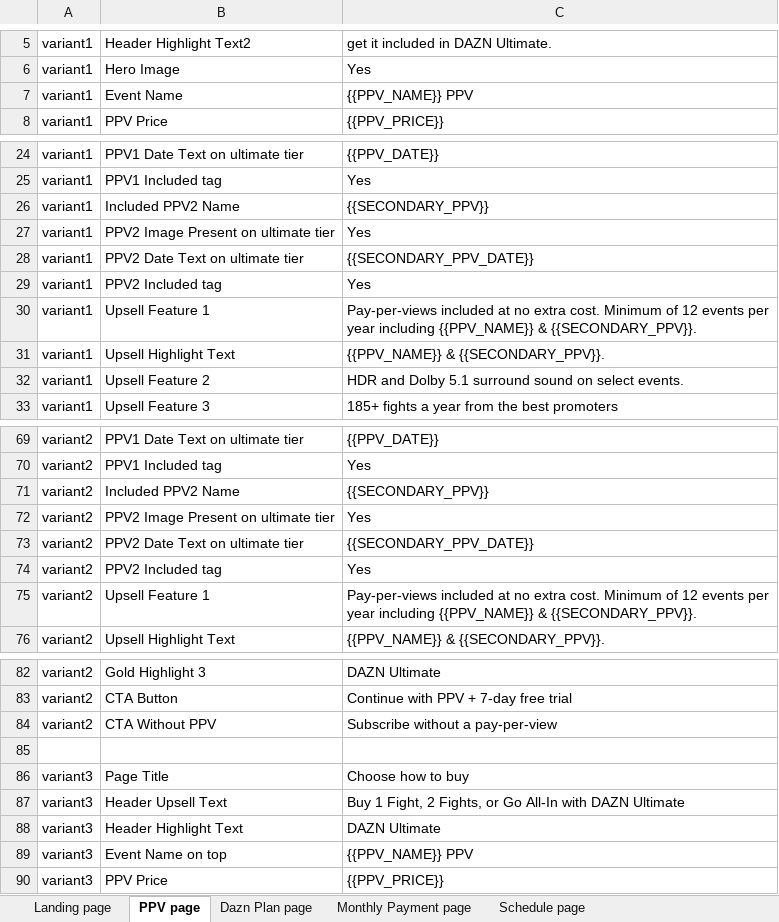
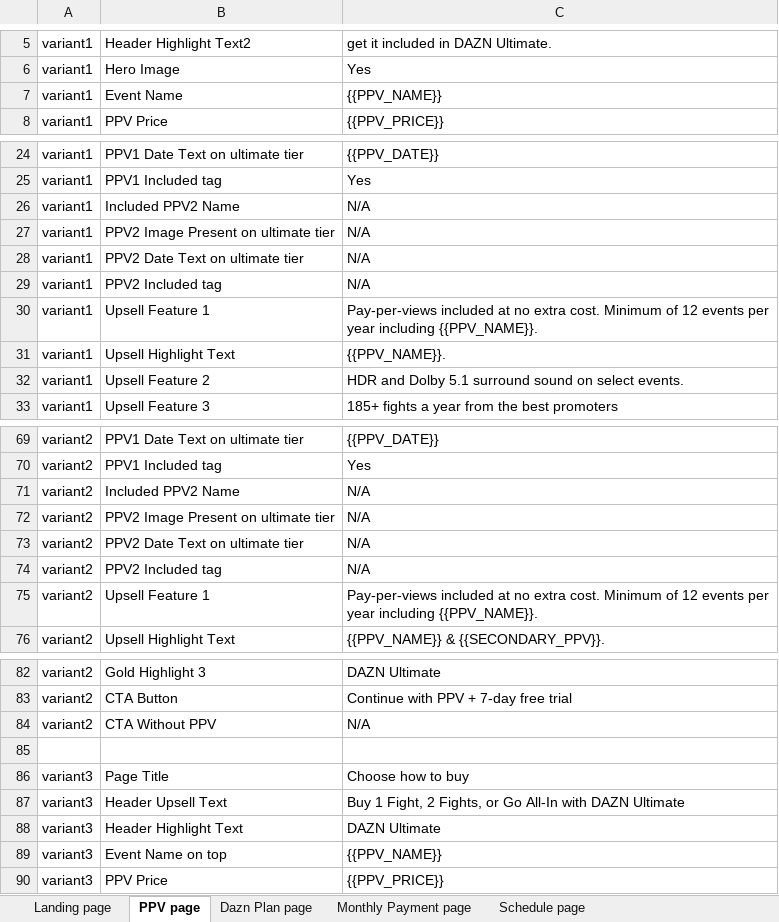
Before and after one commit to gopi-sanagapalli/PPV-End-to-End-Automation, an Excel workbook: data/PPV_Input.xlsx, sheet PPV page, drawn as a sheet; only a part is shown, gaps mark what is left out; values as stored, in another font and other column widths than the file's, no borders; the diff names each change by its address in the sheet, - before the commit and + after, or states it on an @@ line.

```diff
--- a/data/PPV_Input.xlsx (sheet PPV page)
+++ b/data/PPV_Input.xlsx (sheet PPV page)
-C7: {{PPV_NAME}} PPV
+C7: {{PPV_NAME}}
-C26: {{SECONDARY_PPV}}
+C26: N/A
-C27: Yes
+C27: N/A
-C28: {{SECONDARY_PPV_DATE}}
+C28: N/A
-C29: Yes
+C29: N/A
-C30: …year including {{PPV_NAME}} & {{SECONDARY_PPV}}.
+C30: …year including {{PPV_NAME}}.
-C31: {{PPV_NAME}} & {{SECONDARY_PPV}}.
+C31: {{PPV_NAME}}.
-C71: {{SECONDARY_PPV}}
+C71: N/A
-C72: Yes
+C72: N/A
-C73: {{SECONDARY_PPV_DATE}}
+C73: N/A
-C74: Yes
+C74: N/A
-C75: …year including {{PPV_NAME}} & {{SECONDARY_PPV}}.
+C75: …year including {{PPV_NAME}}.
-C84: Subscribe without a pay-per-view
+C84: N/A
-C89: {{PPV_NAME}} PPV
+C89: {{PPV_NAME}}
```
Also changed, not shown: sheet Dazn Plan page, 9 other files.
